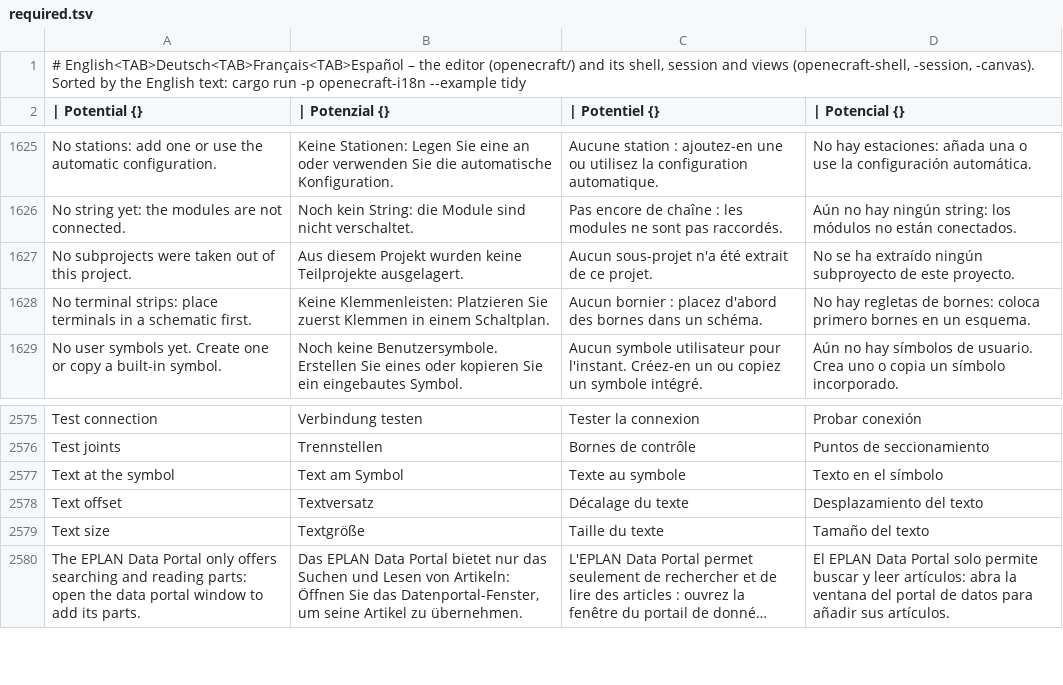
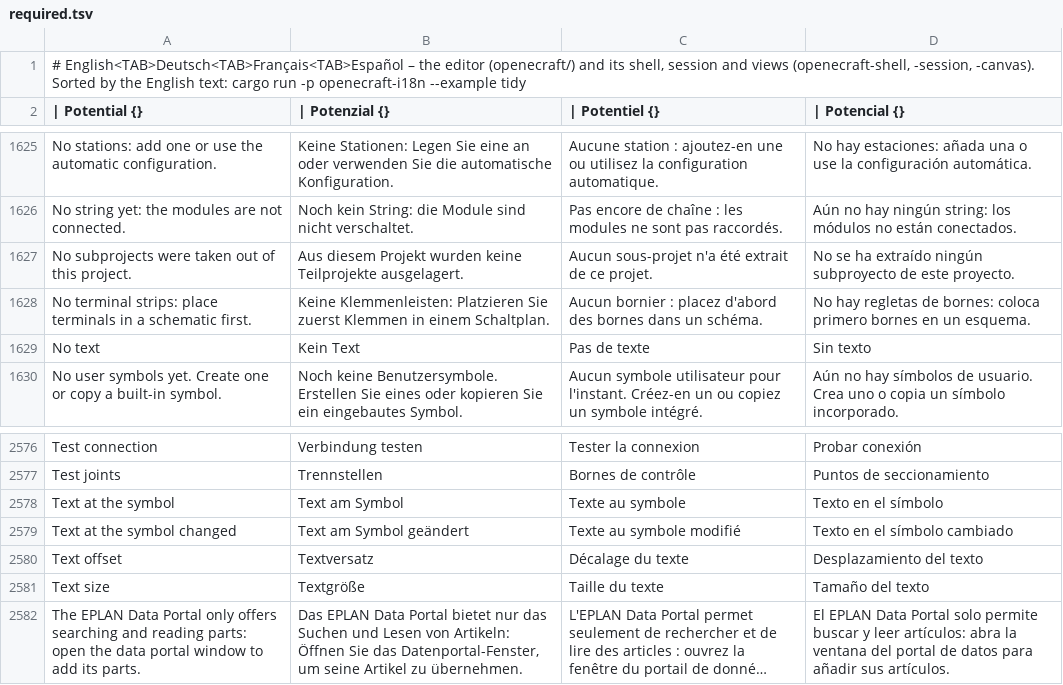
Before and after one commit to Zantobix/OpenECraft, a TSV file: crates/openecraft-i18n/src/catalog/editor/required.tsv, drawn as a sheet; only a part is shown, gaps mark what is left out; long unchanged cells end in ….

```diff
--- a/crates/openecraft-i18n/src/catalog/editor/required.tsv
+++ b/crates/openecraft-i18n/src/catalog/editor/required.tsv
@@ -1628,2 +1628,3 @@ No subprojects were taken out of this project.	Aus diesem Projekt wurden keine T
 No terminal strips: place terminals in a schematic first.	Keine Klemmenleisten: Platzieren Sie zuerst Klemmen in einem Schaltplan.	Aucun bornier : placez d'abord des bornes dans un schéma.	No hay regletas de bornes: coloca primero bornes en un esquema.
+No text	Kein Text	Pas de texte	Sin texto
 No user symbols yet. Create one or copy a built-in symbol.	Noch keine Benutzersymbole. Erstellen Sie eines oder kopieren Sie ein eingebautes Symbol.	Aucun symbole utilisateur pour l'instant. Créez-en un ou copiez un symbole intégré.	Aún no hay símbolos de usuario. Crea uno o copia un símbolo incorporado.
@@ -2577,2 +2578,3 @@ Test joints	Trennstellen	Bornes de contrôle	Puntos de seccionamiento
 Text at the symbol	Text am Symbol	Texte au symbole	Texto en el símbolo
+Text at the symbol changed	Text am Symbol geändert	Texte au symbole modifié	Texto en el símbolo cambiado
 Text offset	Textversatz	Décalage du texte	Desplazamiento del texto
```
Also changed, not shown: 6 other files.
